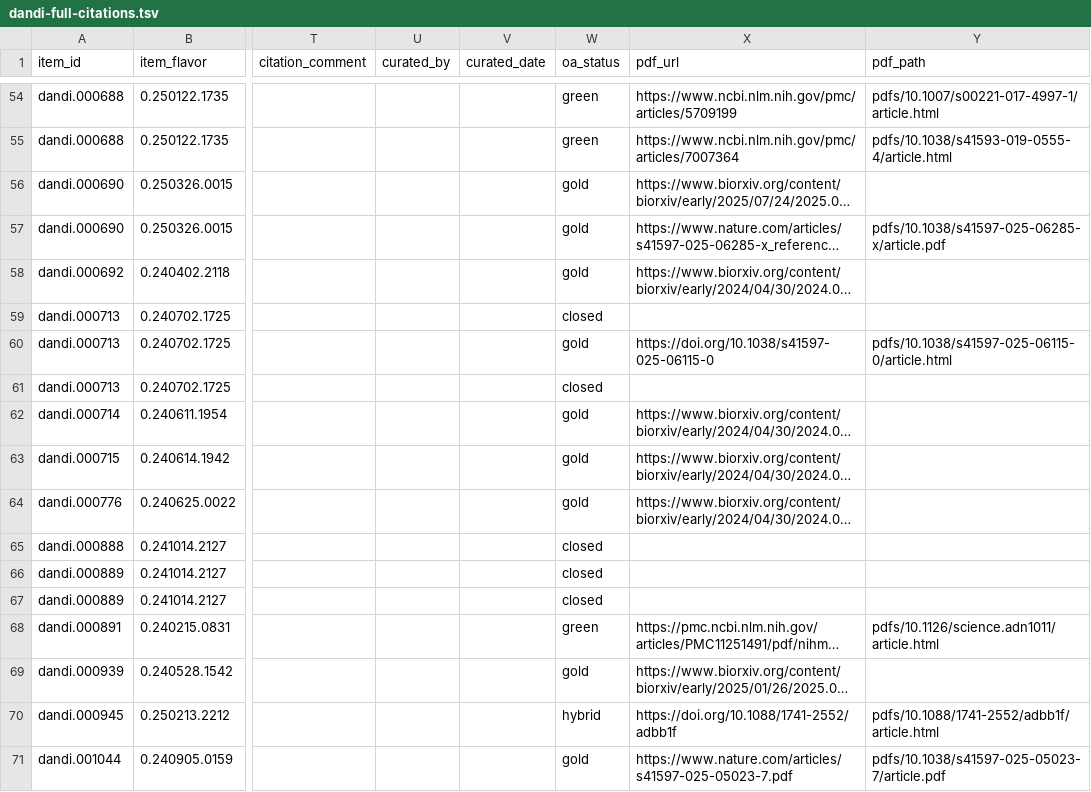
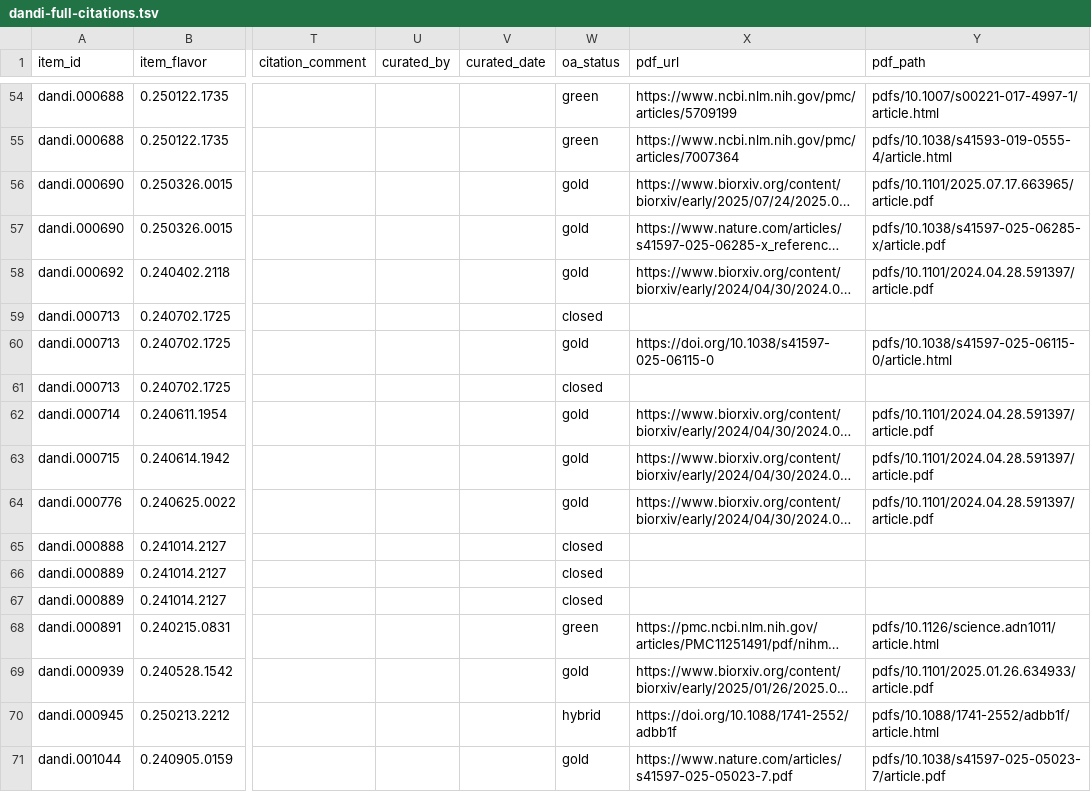
Before and after one commit to dandi/dandi-bib, a TSV file: citations/dandi-full-citations.tsv, drawn as a sheet; only a part is shown, gaps mark what is left out; long unchanged cells end in …; the diff covers the shown part only; the diff names each change by its address in the sheet, - before the commit and + after, or states it on an @@ line.

Commit message:
[DATALAD RUNCMD] Try to get more PDFs now that citations-collector retries for biorxiv
=== Do not change lines below ===
{
 "chain": [],
 "cmd": "make pdfs",
 "dsid": "5771a77d-4995-4700-9e12-43b08fc4f143",
 "exit": 0,
 "extra_inputs": [],
 "inputs": [],
 "outputs": [],
 "pwd": "citations"
}
^^^ Do not change lines above ^^^

```diff
--- a/citations/dandi-full-citations.tsv
+++ b/citations/dandi-full-citations.tsv
-Y56 (pdf_path): (empty)
+Y56 (pdf_path): pdfs/10.1101/2025.07.17.663965/article.pdf
-Y58 (pdf_path): (empty)
+Y58 (pdf_path): pdfs/10.1101/2024.04.28.591397/article.pdf
-Y62:Y64 (pdf_path): (empty)
+Y62:Y64 (pdf_path): pdfs/10.1101/2024.04.28.591397/article.pdf
-Y69 (pdf_path): (empty)
+Y69 (pdf_path): pdfs/10.1101/2025.01.26.634933/article.pdf
```
Also changed, not shown: 20 edited cells elsewhere in this file, 18 other files.
